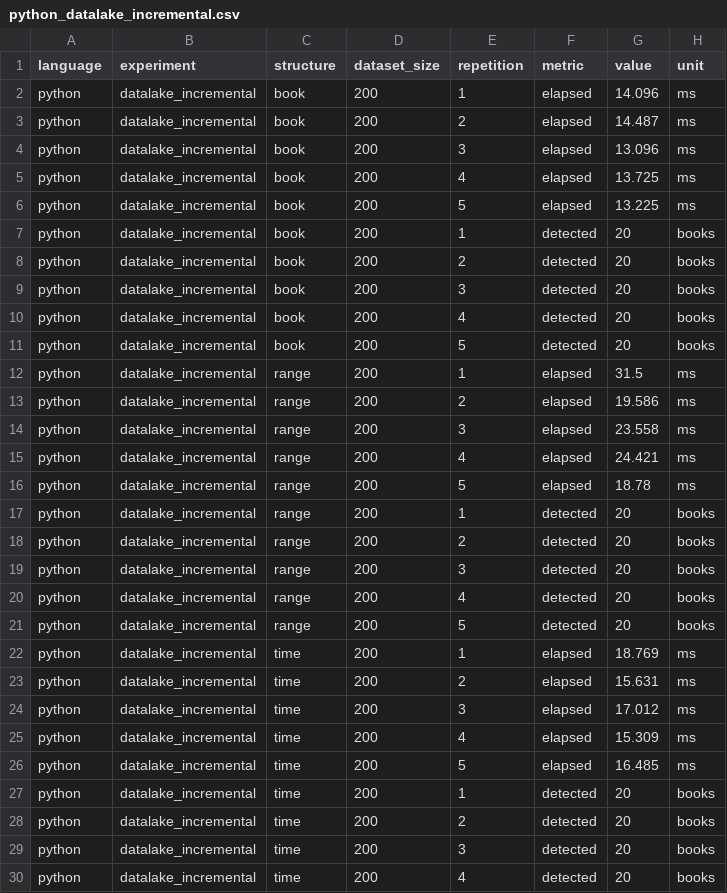
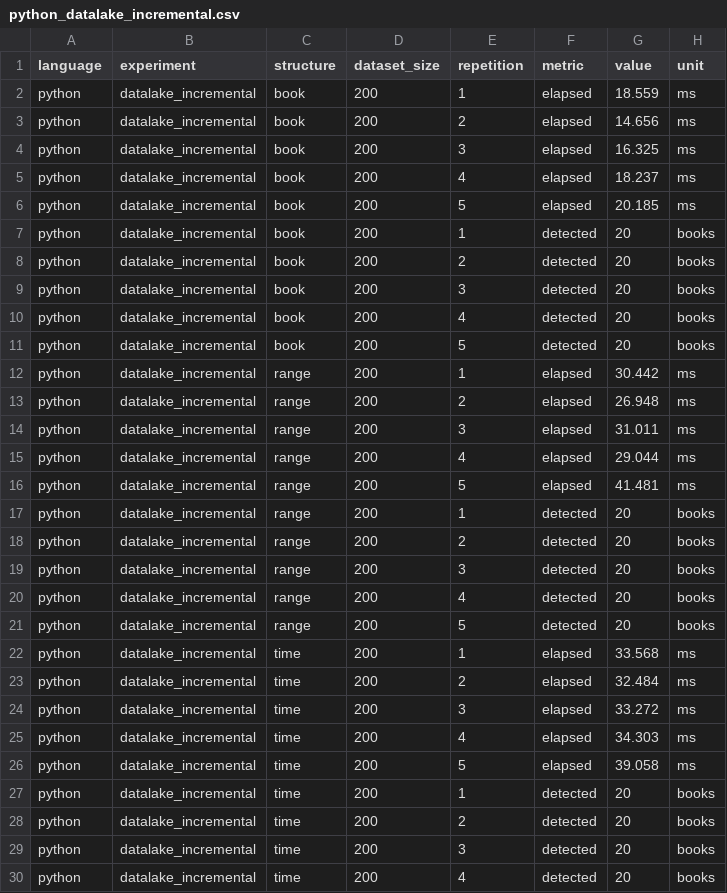
Before and after one commit to BigData-Ulpgc/stage_1, a CSV file: python/stage_1/benchmarks/results/synthetic/python_datalake_incremental.csv, drawn as a sheet; only a part is shown.

```diff
--- a/python/stage_1/benchmarks/results/synthetic/python_datalake_incremental.csv
+++ b/python/stage_1/benchmarks/results/synthetic/python_datalake_incremental.csv
@@ -1,7 +1,7 @@
 language,experiment,structure,dataset_size,repetition,metric,value,unit
-python,datalake_incremental,book,200,1,elapsed,14.096,ms
-python,datalake_incremental,book,200,2,elapsed,14.487,ms
-python,datalake_incremental,book,200,3,elapsed,13.096,ms
-python,datalake_incremental,book,200,4,elapsed,13.725,ms
-python,datalake_incremental,book,200,5,elapsed,13.225,ms
+python,datalake_incremental,book,200,1,elapsed,18.559,ms
+python,datalake_incremental,book,200,2,elapsed,14.656,ms
+python,datalake_incremental,book,200,3,elapsed,16.325,ms
+python,datalake_incremental,book,200,4,elapsed,18.237,ms
+python,datalake_incremental,book,200,5,elapsed,20.185,ms
 python,datalake_incremental,book,200,1,detected,20,books
@@ -11,7 +11,7 @@ python,datalake_incremental,book,200,4,detected,20,books
 python,datalake_incremental,book,200,5,detected,20,books
-python,datalake_incremental,range,200,1,elapsed,31.5,ms
-python,datalake_incremental,range,200,2,elapsed,19.586,ms
-python,datalake_incremental,range,200,3,elapsed,23.558,ms
-python,datalake_incremental,range,200,4,elapsed,24.421,ms
-python,datalake_incremental,range,200,5,elapsed,18.78,ms
+python,datalake_incremental,range,200,1,elapsed,30.442,ms
+python,datalake_incremental,range,200,2,elapsed,26.948,ms
+python,datalake_incremental,range,200,3,elapsed,31.011,ms
+python,datalake_incremental,range,200,4,elapsed,29.044,ms
+python,datalake_incremental,range,200,5,elapsed,41.481,ms
 python,datalake_incremental,range,200,1,detected,20,books
@@ -21,7 +21,7 @@ python,datalake_incremental,range,200,4,detected,20,books
 python,datalake_incremental,range,200,5,detected,20,books
-python,datalake_incremental,time,200,1,elapsed,18.769,ms
-python,datalake_incremental,time,200,2,elapsed,15.631,ms
-python,datalake_incremental,time,200,3,elapsed,17.012,ms
-python,datalake_incremental,time,200,4,elapsed,15.309,ms
-python,datalake_incremental,time,200,5,elapsed,16.485,ms
+python,datalake_incremental,time,200,1,elapsed,33.568,ms
+python,datalake_incremental,time,200,2,elapsed,32.484,ms
+python,datalake_incremental,time,200,3,elapsed,33.272,ms
+python,datalake_incremental,time,200,4,elapsed,34.303,ms
+python,datalake_incremental,time,200,5,elapsed,39.058,ms
 python,datalake_incremental,time,200,1,detected,20,books
```
Also changed, not shown: python/stage_1/benchmarks/results/real/python_datalake_incremental.csv, python/stage_1/benchmarks/results/real/python_datalake_recovery.csv, 23 other files.
